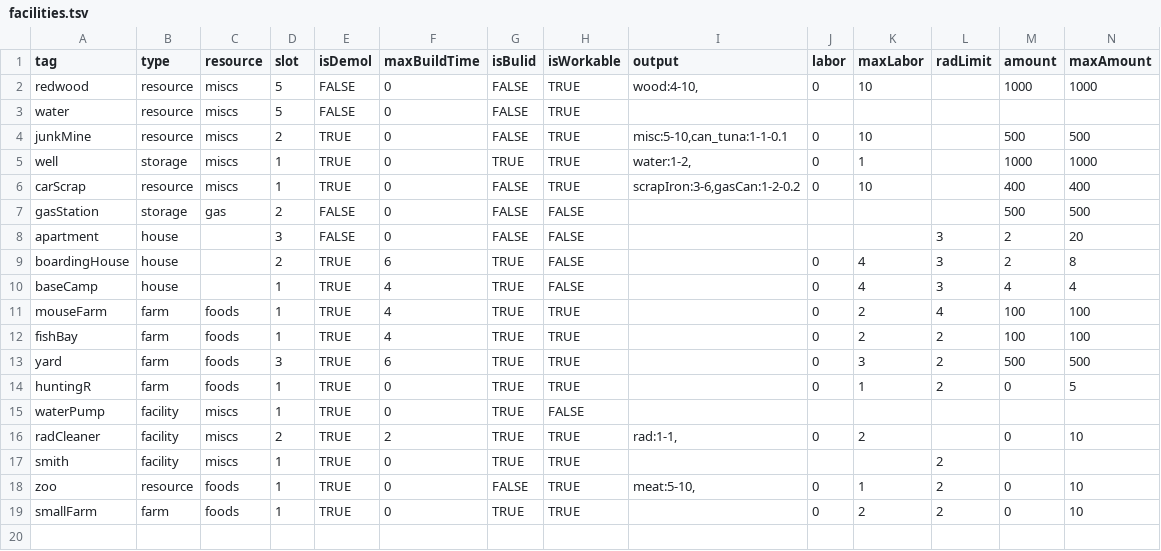
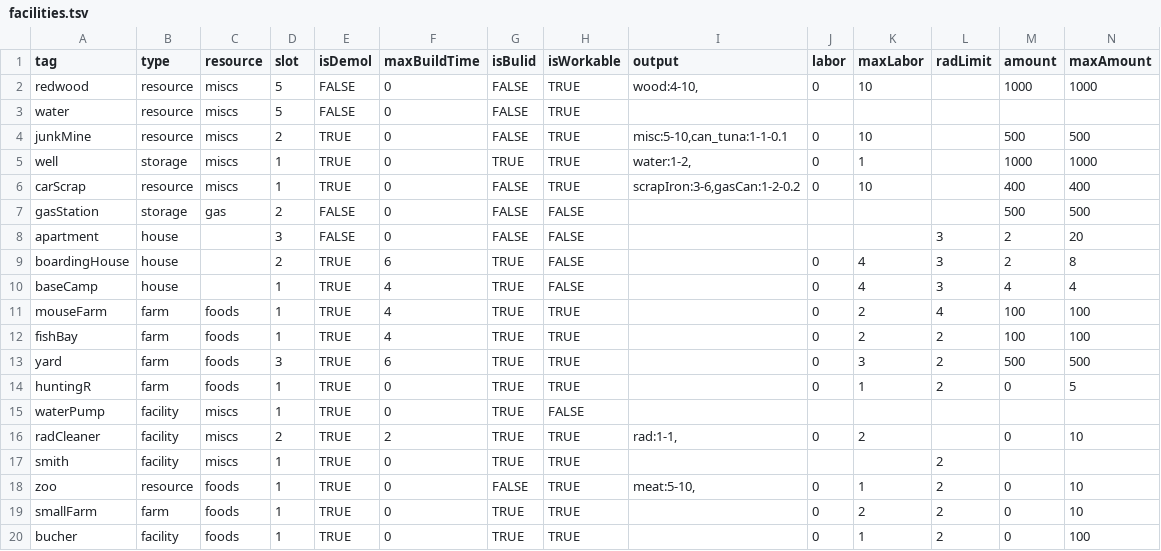
Before and after one commit to BlackLibraryDev/web-project-RTS, a TSV file: assets/data/facilities.tsv, drawn as a sheet; only a part is shown; rows hold the shown columns only; the diff names each change by its address in the sheet, - before the commit and + after, or states it on an @@ line.

```diff
--- a/assets/data/facilities.tsv
+++ b/assets/data/facilities.tsv
+row 20: bucher | facility | foods | 1 | TRUE | 0 | TRUE | TRUE |  | 0 | 1 | 2 | 0 | 100
```
Also changed, not shown: assets/data/items.tsv, 6 other files.
